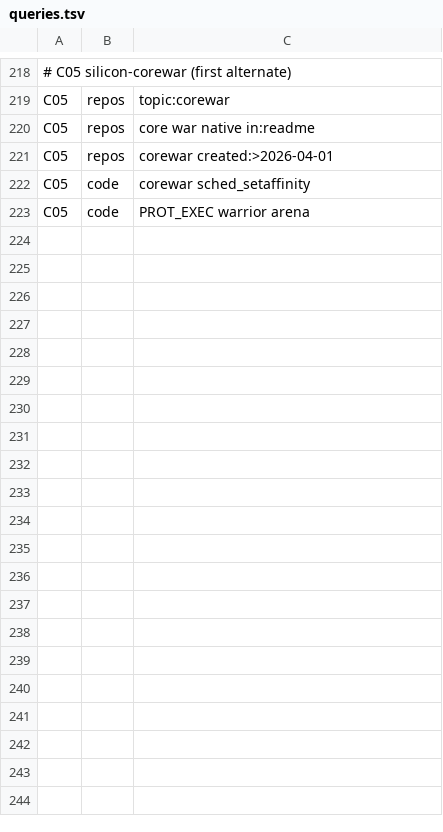
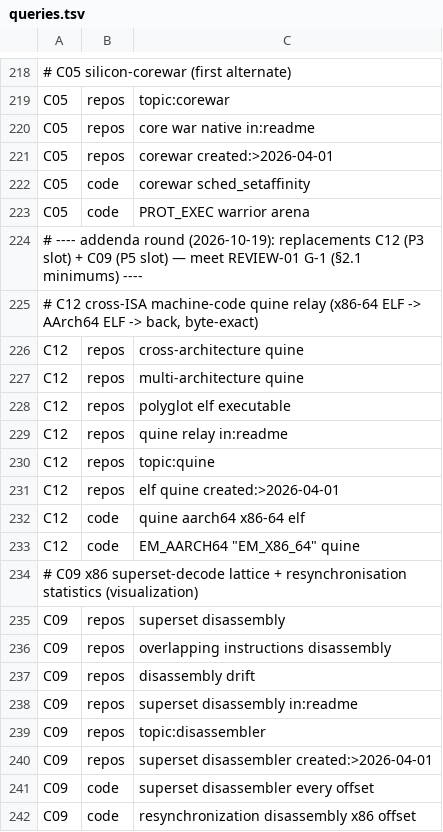
Before and after one commit to derekblair/lowlevel-lab, a TSV file: research/queries.tsv, drawn as a sheet; only a part is shown, gaps mark what is left out.

```diff
--- a/research/queries.tsv
+++ b/research/queries.tsv
@@ -223 +223,20 @@ C05	code	corewar sched_setaffinity
 C05	code	"PROT_EXEC" warrior arena
+# ---- addenda round (2026-10-19): replacements C12 (P3 slot) + C09 (P5 slot) — meet REVIEW-01 G-1 (§2.1 minimums) ----
+# C12 cross-ISA machine-code quine relay (x86-64 ELF -> AArch64 ELF -> back, byte-exact)
+C12	repos	cross-architecture quine
+C12	repos	multi-architecture quine
+C12	repos	polyglot elf executable
+C12	repos	quine relay in:readme
+C12	repos	topic:quine
+C12	repos	elf quine created:>2026-04-01
+C12	code	quine aarch64 x86-64 elf
+C12	code	"EM_AARCH64" "EM_X86_64" quine
+# C09 x86 superset-decode lattice + resynchronisation statistics (visualization)
+C09	repos	superset disassembly
+C09	repos	overlapping instructions disassembly
+C09	repos	disassembly drift
+C09	repos	superset disassembly in:readme
+C09	repos	topic:disassembler
+C09	repos	superset disassembler created:>2026-04-01
+C09	code	"superset" disassembler every offset
+C09	code	resynchronization disassembly x86 offset
```
Also changed, not shown: 26 other files.
